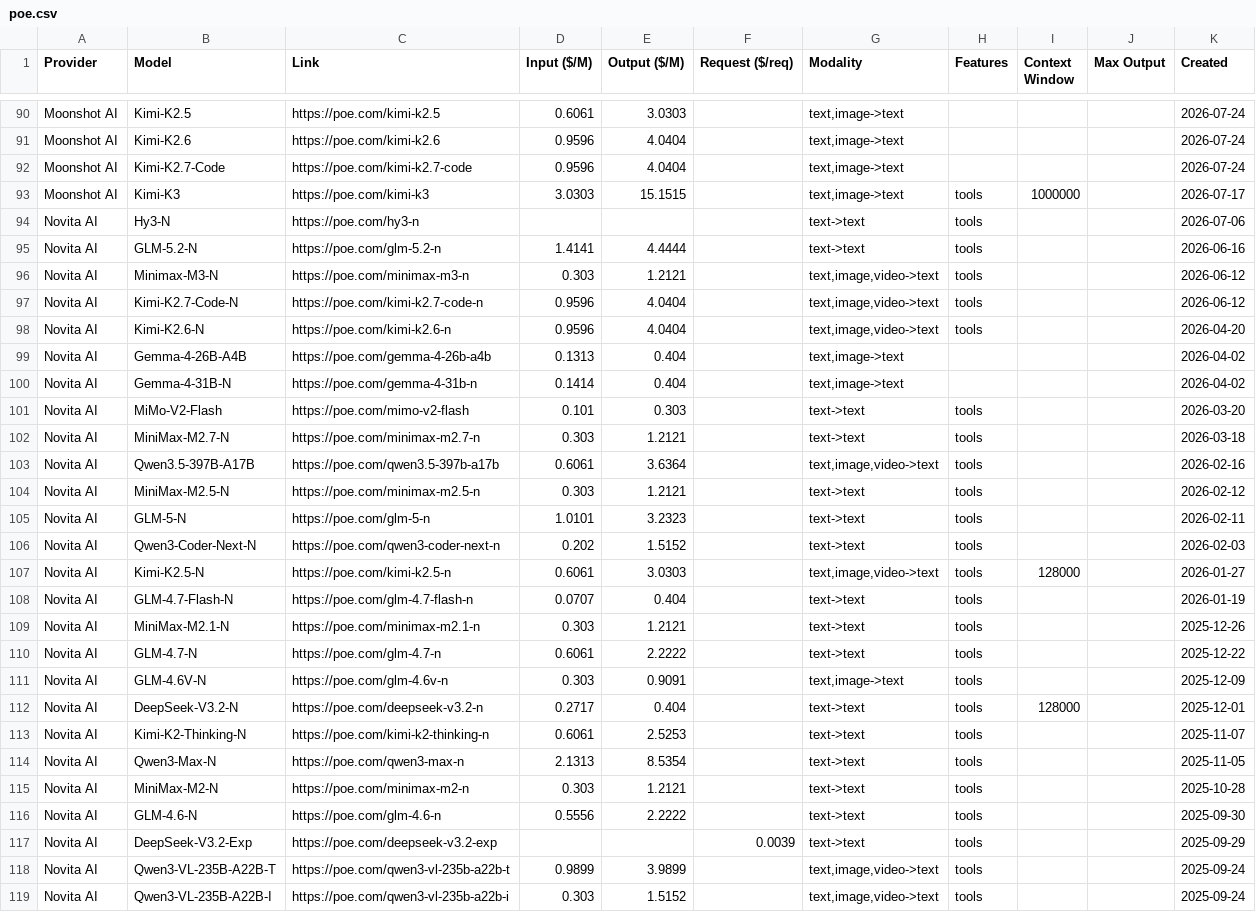
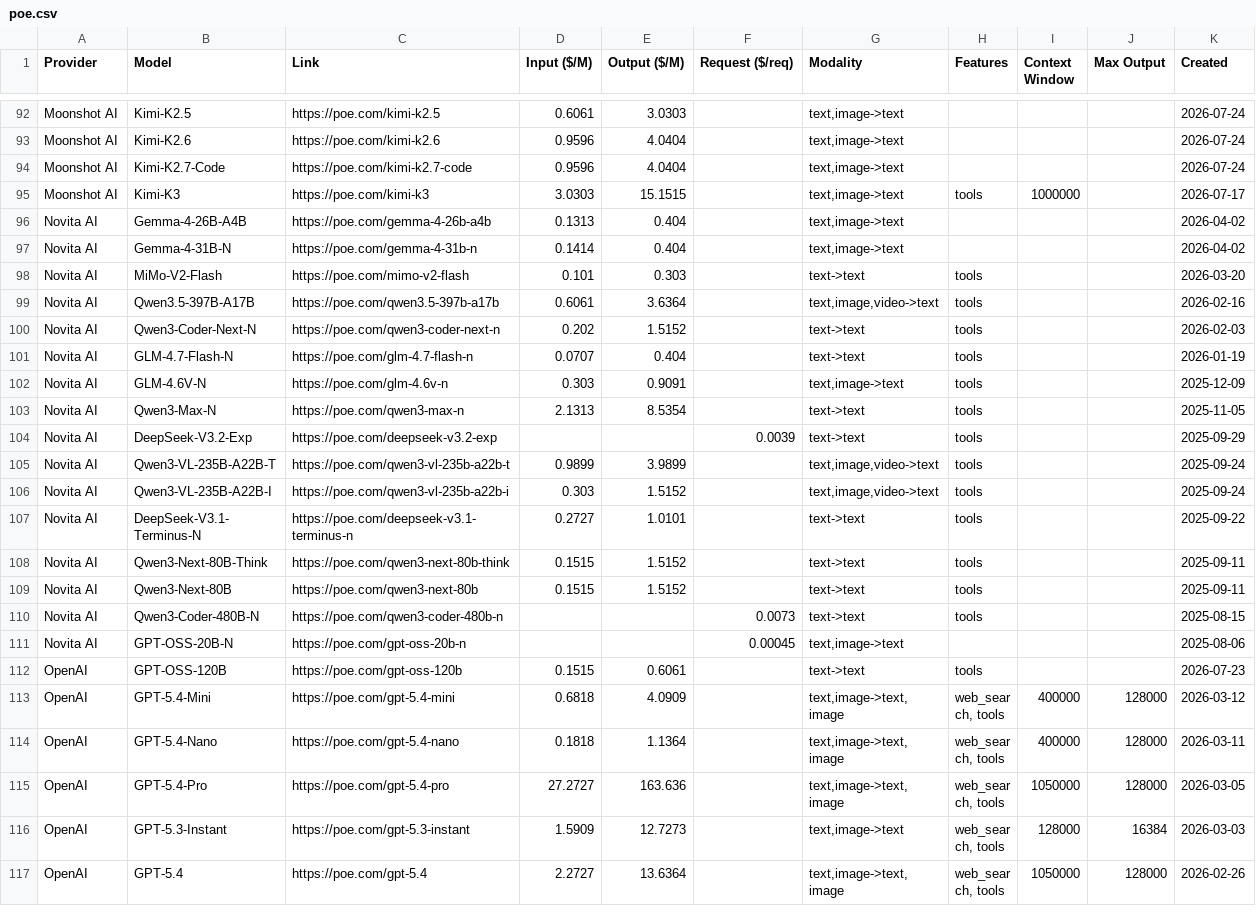
Before and after one commit to hezhizhen/tables-in-markdown, a CSV file: data/poe.csv, drawn as a sheet; only a part is shown, gaps mark what is left out; the shorter side is filled out with more unchanged rows; removed rows and columns are numbered as before the commit, all else as after; the diff covers the shown part only; the diff names each change by its address in the sheet, - before the commit and + after, or states it on an @@ line.

```diff
--- a/data/poe.csv
+++ b/data/poe.csv
-row 94: Novita AI | Hy3-N | https://poe.com/hy3-n |  |  |  | text->text | tools |  |  | 2026-07-06
-row 95: Novita AI | GLM-5.2-N | https://poe.com/glm-5.2-n | 1.4141 | 4.4444 |  | text->text | tools |  |  | 2026-06-16
-row 96: Novita AI | Minimax-M3-N | https://poe.com/minimax-m3-n | 0.303 | 1.2121 |  | text,image,video->text | tools |  |  | 2026-06-12
-row 97: Novita AI | Kimi-K2.7-Code-N | https://poe.com/kimi-k2.7-code-n | 0.9596 | 4.0404 |  | text,image,video->text | tools |  |  | 2026-06-12
-row 98: Novita AI | Kimi-K2.6-N | https://poe.com/kimi-k2.6-n | 0.9596 | 4.0404 |  | text,image,video->text | tools |  |  | 2026-04-20
-row 102: Novita AI | MiniMax-M2.7-N | https://poe.com/minimax-m2.7-n | 0.303 | 1.2121 |  | text->text | tools |  |  | 2026-03-18
-row 104: Novita AI | MiniMax-M2.5-N | https://poe.com/minimax-m2.5-n | 0.303 | 1.2121 |  | text->text | tools |  |  | 2026-02-12
-row 105: Novita AI | GLM-5-N | https://poe.com/glm-5-n | 1.0101 | 3.2323 |  | text->text | tools |  |  | 2026-02-11
-row 107: Novita AI | Kimi-K2.5-N | https://poe.com/kimi-k2.5-n | 0.6061 | 3.0303 |  | text,image,video->text | tools | 128000 |  | 2026-01-27
-row 109: Novita AI | MiniMax-M2.1-N | https://poe.com/minimax-m2.1-n | 0.303 | 1.2121 |  | text->text | tools |  |  | 2025-12-26
-row 110: Novita AI | GLM-4.7-N | https://poe.com/glm-4.7-n | 0.6061 | 2.2222 |  | text->text | tools |  |  | 2025-12-22
-row 112: Novita AI | DeepSeek-V3.2-N | https://poe.com/deepseek-v3.2-n | 0.2717 | 0.404 |  | text->text | tools | 128000 |  | 2025-12-01
-row 113: Novita AI | Kimi-K2-Thinking-N | https://poe.com/kimi-k2-thinking-n | 0.6061 | 2.5253 |  | text->text | tools |  |  | 2025-11-07
-row 115: Novita AI | MiniMax-M2-N | https://poe.com/minimax-m2-n | 0.303 | 1.2121 |  | text->text | tools |  |  | 2025-10-28
-row 116: Novita AI | GLM-4.6-N | https://poe.com/glm-4.6-n | 0.5556 | 2.2222 |  | text->text | tools |  |  | 2025-09-30
```
Also changed, not shown: 2 added rows and 2 removed rows elsewhere in this file.
